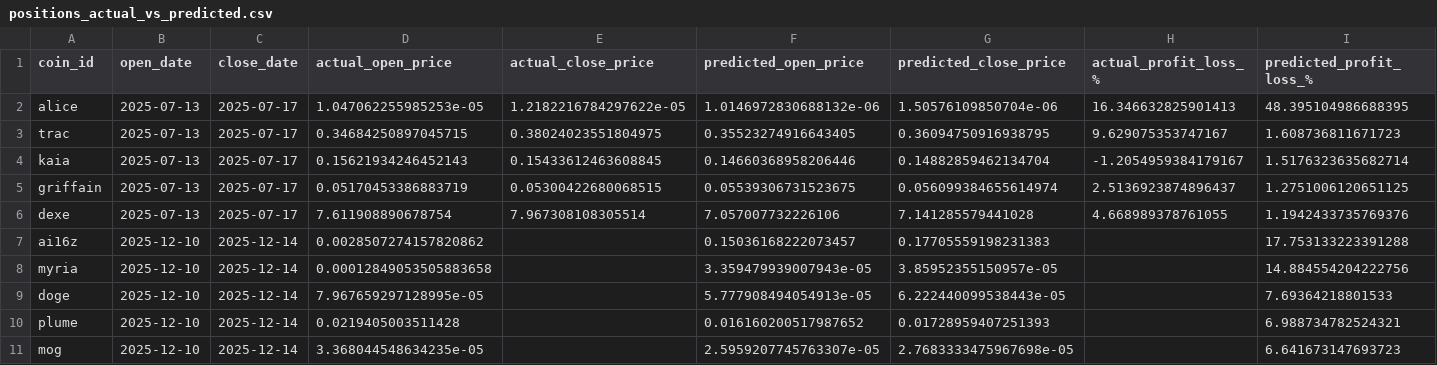
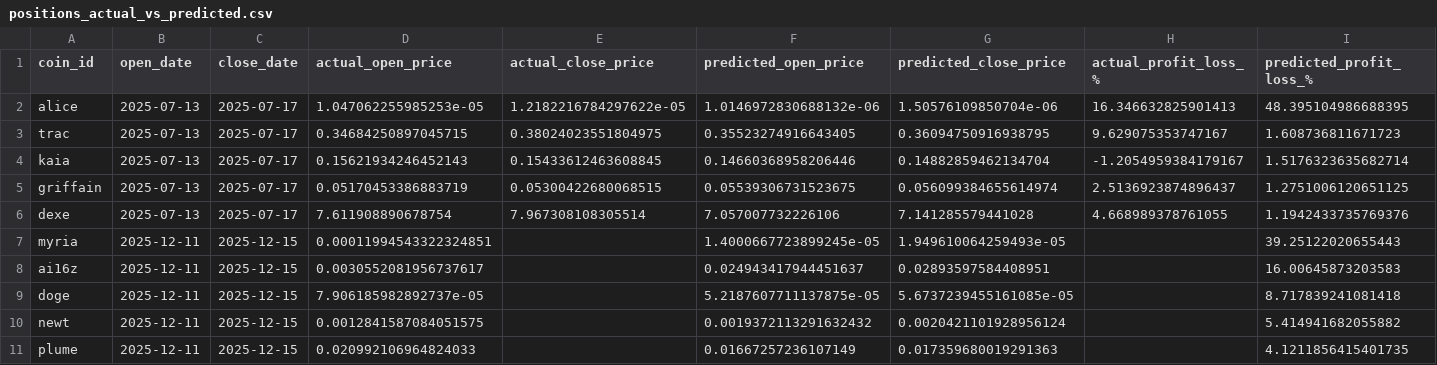
Before and after one commit to tamonashroy/price-prediction-app, a CSV file: positions_actual_vs_predicted.csv, drawn as a sheet.

```diff
--- a/positions_actual_vs_predicted.csv
+++ b/positions_actual_vs_predicted.csv
@@ -6,6 +6,6 @@ griffain,2025-07-13,2025-07-17,0.05170453386883719,0.05300422680068515,0.0553930
 dexe,2025-07-13,2025-07-17,7.611908890678754,7.967308108305514,7.057007732226106,7.141285579441028,4.668989378761055,1.1942433735769376
-ai16z,2025-12-10,2025-12-14,0.0028507274157820862,,0.15036168222073457,0.17705559198231383,,17.753133223391288
-myria,2025-12-10,2025-12-14,0.00012849053505883658,,3.359479939007943e-05,3.85952355150957e-05,,14.884554204222756
-doge,2025-12-10,2025-12-14,7.967659297128995e-05,,5.777908494054913e-05,6.222440099538443e-05,,7.69364218801533
-plume,2025-12-10,2025-12-14,0.0219405003511428,,0.016160200517987652,0.01728959407251393,,6.988734782524321
-mog,2025-12-10,2025-12-14,3.368044548634235e-05,,2.5959207745763307e-05,2.7683333475967698e-05,,6.641673147693723
+myria,2025-12-11,2025-12-15,0.00011994543322324851,,1.4000667723899245e-05,1.949610064259493e-05,,39.25122020655443
+ai16z,2025-12-11,2025-12-15,0.0030552081956737617,,0.024943417944451637,0.02893597584408951,,16.00645873203583
+doge,2025-12-11,2025-12-15,7.906185982892737e-05,,5.2187607711137875e-05,5.6737239455161085e-05,,8.717839241081418
+newt,2025-12-11,2025-12-15,0.0012841587084051575,,0.0019372113291632432,0.0020421101928956124,,5.414941682055882
+plume,2025-12-11,2025-12-15,0.020992106964824033,,0.01667257236107149,0.017359680019291363,,4.1211856415401735
```
Also changed, not shown: batch_5day_predictions.csv, batch_last5_actual_vs_predicted.csv, 2 other files.
